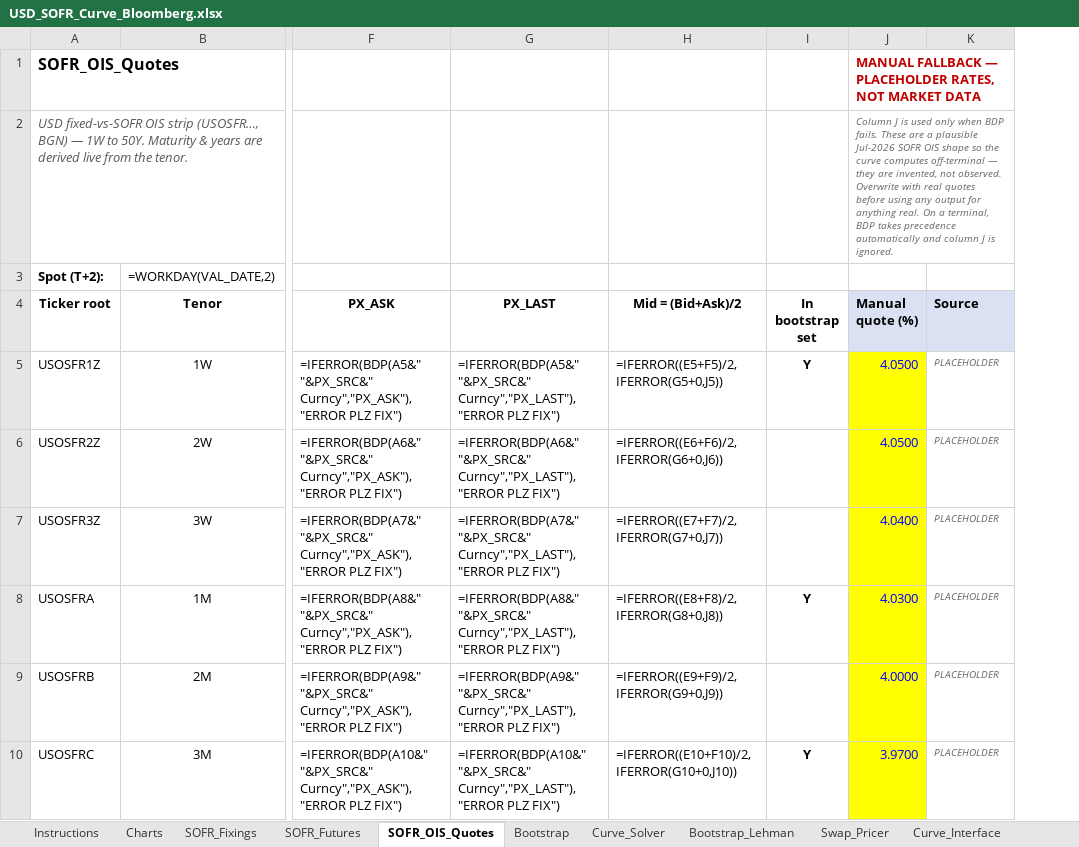
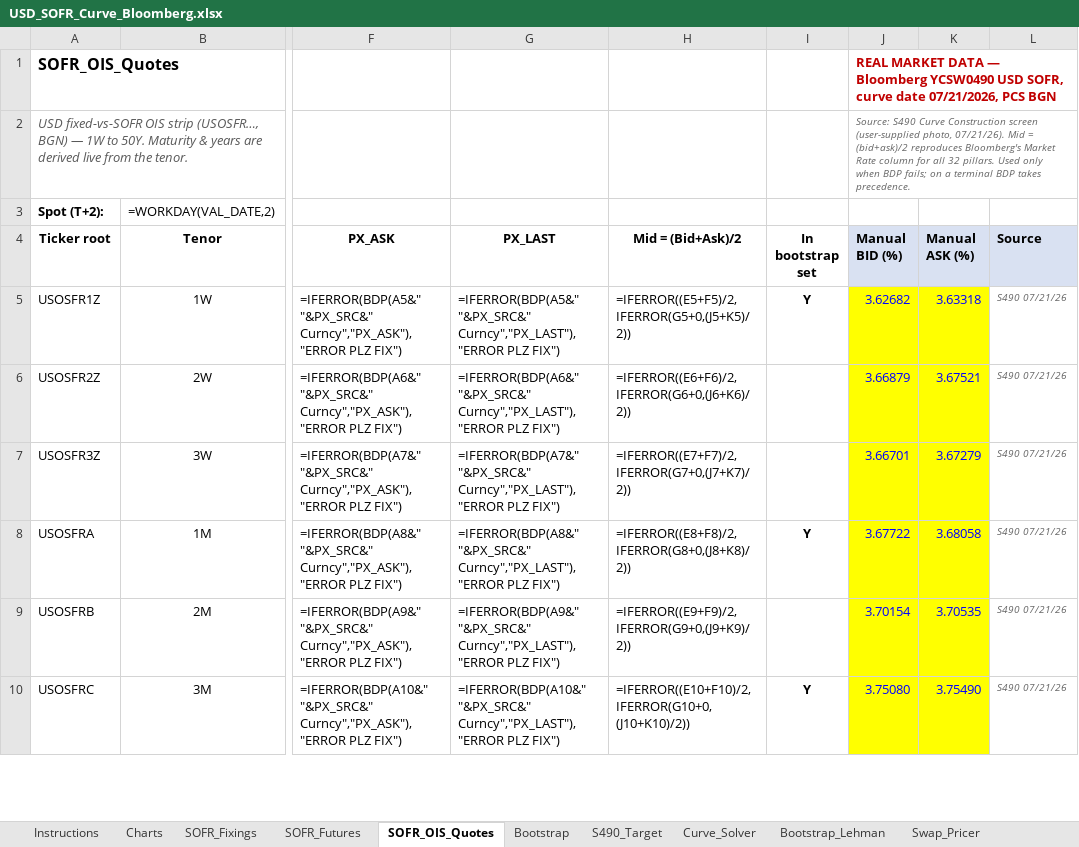
Before and after one commit to nl2992/usd-sofr-curve, an Excel workbook: bloomberg/USD_SOFR_Curve_Bloomberg.xlsx, sheet SOFR_OIS_Quotes, drawn as a sheet; only a part is shown, gaps mark what is left out; values as stored, in another font and other column widths than the file's, no borders; formulas without a stored value are shown as written; removed rows and columns are numbered as before the commit, all else as after; the diff covers the shown part only; the diff names each change by its address in the sheet, - before the commit and + after, or states it on an @@ line.

```diff
--- a/bloomberg/USD_SOFR_Curve_Bloomberg.xlsx (sheet SOFR_OIS_Quotes)
+++ b/bloomberg/USD_SOFR_Curve_Bloomberg.xlsx (sheet SOFR_OIS_Quotes)
+sheet tab: S490_Target
-column J (Manual quote (%)), rows 1-2: MANUAL FALLBACK — PLACEHOLDER RATES, NOT MARKET DATA | Column J is used only when BDP fails. These are a plausible Jul-2026 SOFR OIS shape so the curve computes off-terminal — they are invented, not observed. Overwrite with real quotes before using any output for anything real. On a terminal, BDP takes precedence automatically and column J is ignored.; rows 5-10: 4.0500 | 4.0500 | 4.0400 | 4.0300 | 4.0000 | 3.9700
+column J (Manual BID (%)), rows 1-2: REAL MARKET DATA — Bloomberg YCSW0490 USD SOFR, curve date 07/21/2026, PCS BGN | Source: S490 Curve Construction screen (user-supplied photo, 07/21/26). Mid = (bid+ask)/2 reproduces Bloomberg's Market Rate column for all 32 pillars. Used only when BDP fails; on a terminal BDP takes precedence.; rows 5-10: 3.62682 | 3.66879 | 3.66701 | 3.67722 | 3.70154 | 3.75080
+column K (Manual ASK (%)), rows 5-10: 3.63318 | 3.67521 | 3.67279 | 3.68058 | 3.70535 | 3.75490
-H5 (Mid = (Bid+Ask)/2): =IFERROR((E5+F5)/2,IFERROR(G5+0,J5))
+H5 (Mid = (Bid+Ask)/2): =IFERROR((E5+F5)/2,IFERROR(G5+0,(J5+K5)/2))
-L5:L10 (Source): PLACEHOLDER
+L5:L10 (Source): S490 07/21/26
-H6 (Mid = (Bid+Ask)/2): =IFERROR((E6+F6)/2,IFERROR(G6+0,J6))
+H6 (Mid = (Bid+Ask)/2): =IFERROR((E6+F6)/2,IFERROR(G6+0,(J6+K6)/2))
-H7 (Mid = (Bid+Ask)/2): =IFERROR((E7+F7)/2,IFERROR(G7+0,J7))
+H7 (Mid = (Bid+Ask)/2): =IFERROR((E7+F7)/2,IFERROR(G7+0,(J7+K7)/2))
-H8 (Mid = (Bid+Ask)/2): =IFERROR((E8+F8)/2,IFERROR(G8+0,J8))
+H8 (Mid = (Bid+Ask)/2): =IFERROR((E8+F8)/2,IFERROR(G8+0,(J8+K8)/2))
-H9 (Mid = (Bid+Ask)/2): =IFERROR((E9+F9)/2,IFERROR(G9+0,J9))
+H9 (Mid = (Bid+Ask)/2): =IFERROR((E9+F9)/2,IFERROR(G9+0,(J9+K9)/2))
-H10 (Mid = (Bid+Ask)/2): =IFERROR((E10+F10)/2,IFERROR(G10+0,J10))
+H10 (Mid = (Bid+Ask)/2): =IFERROR((E10+F10)/2,IFERROR(G10+0,(J10+K10)/2))
```
Also changed, not shown: 52 edited cells elsewhere in this sheet, sheet Bootstrap, sheet SOFR_Fixings.
